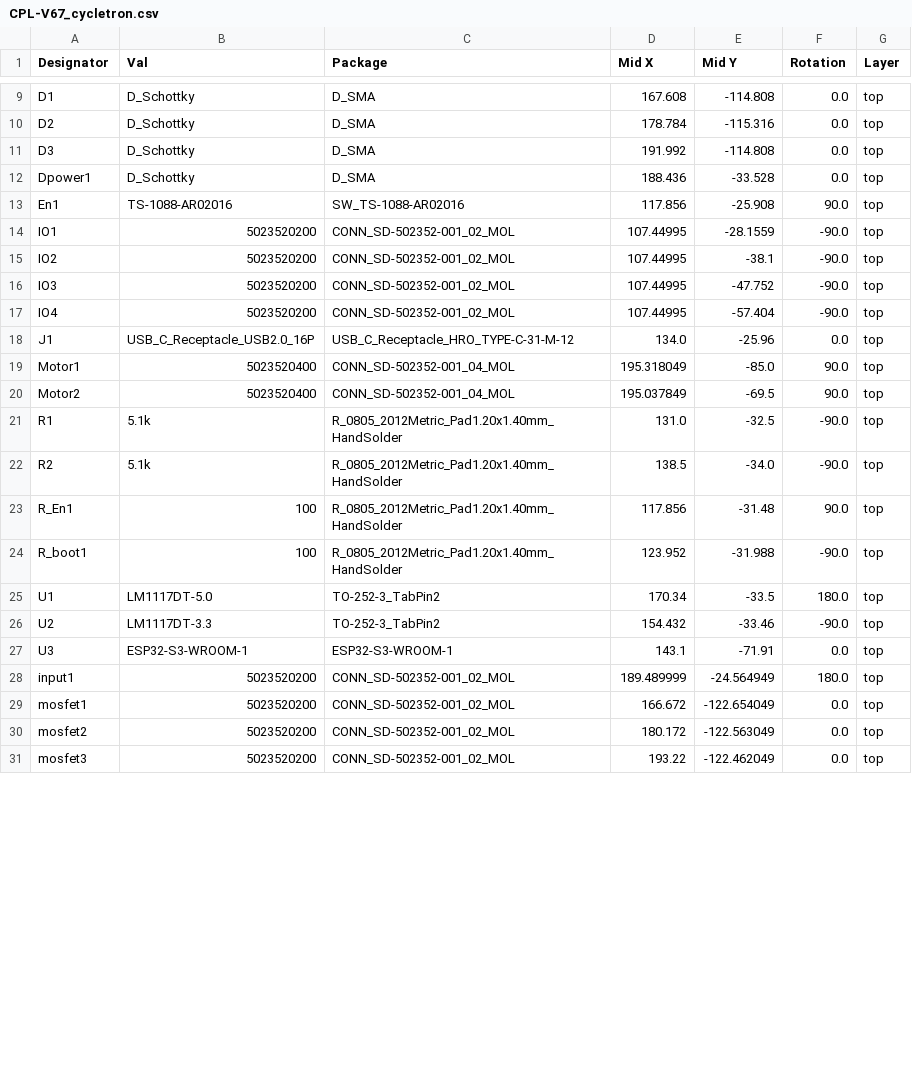
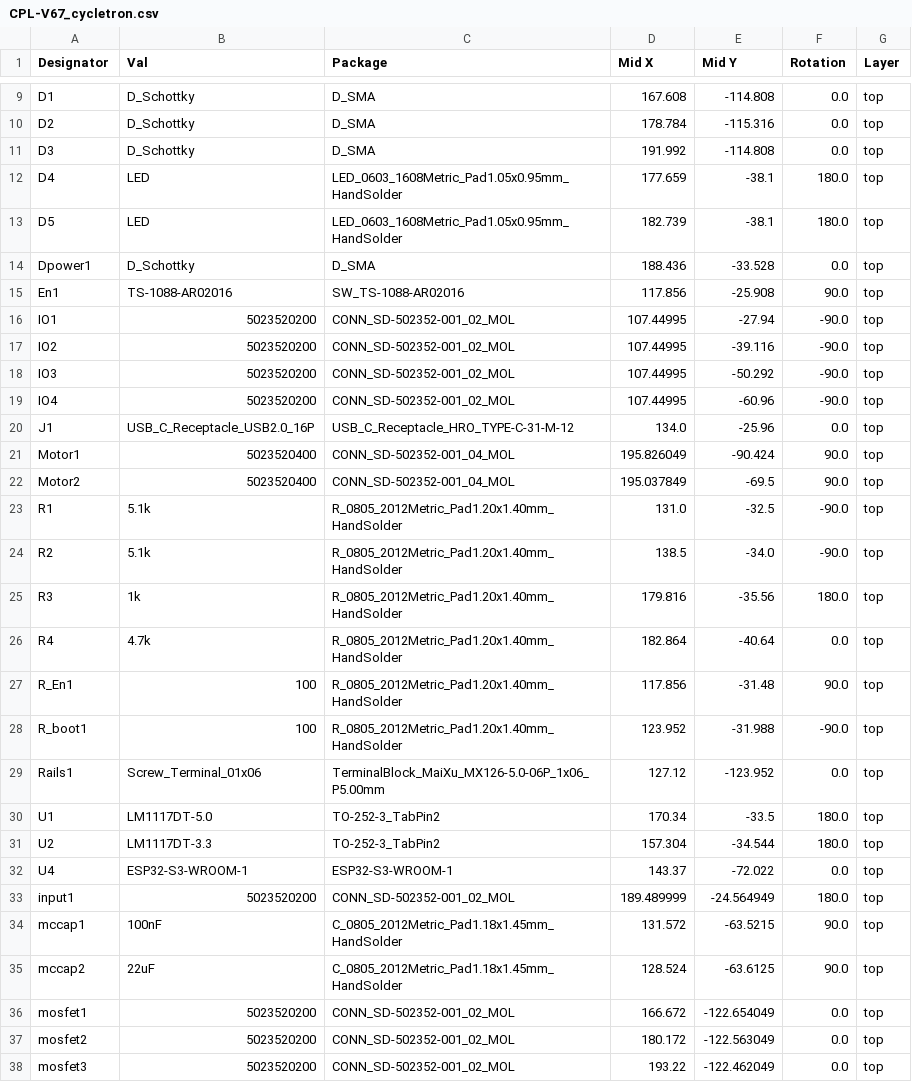
Before and after one commit to ryantay8921/ESP32-DevBoard, a CSV file: V67_cycletron/jlcpcb/production_files/CPL-V67_cycletron.csv, drawn as a sheet; only a part is shown, gaps mark what is left out; the diff covers the shown part only.

```diff
--- a/V67_cycletron/jlcpcb/production_files/CPL-V67_cycletron.csv
+++ b/V67_cycletron/jlcpcb/production_files/CPL-V67_cycletron.csv
@@ -11,10 +11,12 @@ D2,D_Schottky,D_SMA,178.784,-115.316,0.0,top
 D3,D_Schottky,D_SMA,191.992,-114.808,0.0,top
+D4,LED,LED_0603_1608Metric_Pad1.05x0.95mm_HandSolder,177.659,-38.1,180.0,top
+D5,LED,LED_0603_1608Metric_Pad1.05x0.95mm_HandSolder,182.739,-38.1,180.0,top
 Dpower1,D_Schottky,D_SMA,188.436,-33.528,0.0,top
 En1,TS-1088-AR02016,SW_TS-1088-AR02016,117.856,-25.908,90.0,top
-IO1,5023520200,CONN_SD-502352-001_02_MOL,107.44995,-28.1559,-90.0,top
-IO2,5023520200,CONN_SD-502352-001_02_MOL,107.44995,-38.1,-90.0,top
-IO3,5023520200,CONN_SD-502352-001_02_MOL,107.44995,-47.752,-90.0,top
-IO4,5023520200,CONN_SD-502352-001_02_MOL,107.44995,-57.404,-90.0,top
+IO1,5023520200,CONN_SD-502352-001_02_MOL,107.44995,-27.94,-90.0,top
+IO2,5023520200,CONN_SD-502352-001_02_MOL,107.44995,-39.116,-90.0,top
+IO3,5023520200,CONN_SD-502352-001_02_MOL,107.44995,-50.292,-90.0,top
+IO4,5023520200,CONN_SD-502352-001_02_MOL,107.44995,-60.96,-90.0,top
 J1,USB_C_Receptacle_USB2.0_16P,USB_C_Receptacle_HRO_TYPE-C-31-M-12,134.0,-25.96,0.0,top
-Motor1,5023520400,CONN_SD-502352-001_04_MOL,195.318049,-85.0,90.0,top
+Motor1,5023520400,CONN_SD-502352-001_04_MOL,195.826049,-90.424,90.0,top
 Motor2,5023520400,CONN_SD-502352-001_04_MOL,195.037849,-69.5,90.0,top
@@ -22,8 +24,13 @@ R1,5.1k,R_0805_2012Metric_Pad1.20x1.40mm_HandSolder,131.0,-32.5,-90.0,top
 R2,5.1k,R_0805_2012Metric_Pad1.20x1.40mm_HandSolder,138.5,-34.0,-90.0,top
+R3,1k,R_0805_2012Metric_Pad1.20x1.40mm_HandSolder,179.816,-35.56,180.0,top
+R4,4.7k,R_0805_2012Metric_Pad1.20x1.40mm_HandSolder,182.864,-40.64,0.0,top
 R_En1,100,R_0805_2012Metric_Pad1.20x1.40mm_HandSolder,117.856,-31.48,90.0,top
 R_boot1,100,R_0805_2012Metric_Pad1.20x1.40mm_HandSolder,123.952,-31.988,-90.0,top
+Rails1,Screw_Terminal_01x06,TerminalBlock_MaiXu_MX126-5.0-06P_1x06_P5.00mm,127.12,-123.952,0.0,top
 U1,LM1117DT-5.0,TO-252-3_TabPin2,170.34,-33.5,180.0,top
-U2,LM1117DT-3.3,TO-252-3_TabPin2,154.432,-33.46,-90.0,top
-U3,ESP32-S3-WROOM-1,ESP32-S3-WROOM-1,143.1,-71.91,0.0,top
+U2,LM1117DT-3.3,TO-252-3_TabPin2,157.304,-34.544,180.0,top
+U4,ESP32-S3-WROOM-1,ESP32-S3-WROOM-1,143.37,-72.022,0.0,top
 input1,5023520200,CONN_SD-502352-001_02_MOL,189.489999,-24.564949,180.0,top
+mccap1,100nF,C_0805_2012Metric_Pad1.18x1.45mm_HandSolder,131.572,-63.5215,90.0,top
+mccap2,22uF,C_0805_2012Metric_Pad1.18x1.45mm_HandSolder,128.524,-63.6125,90.0,top
 mosfet1,5023520200,CONN_SD-502352-001_02_MOL,166.672,-122.654049,0.0,top
```
Also changed, not shown: 1 added row, 1 removed row and 31 edited cells elsewhere in this file, V67_cycletron/jlcpcb/production_files/BOM-V67_cycletron.csv, 55 other files.
